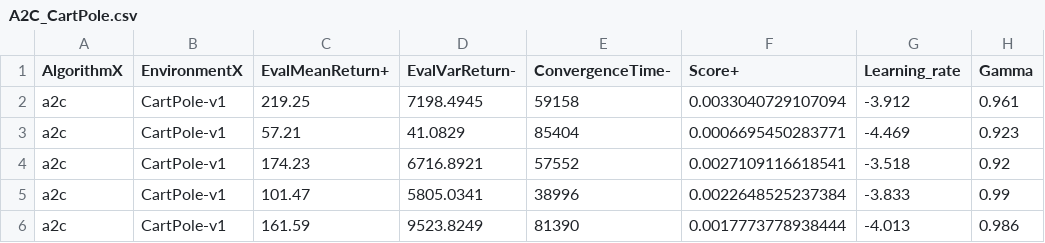
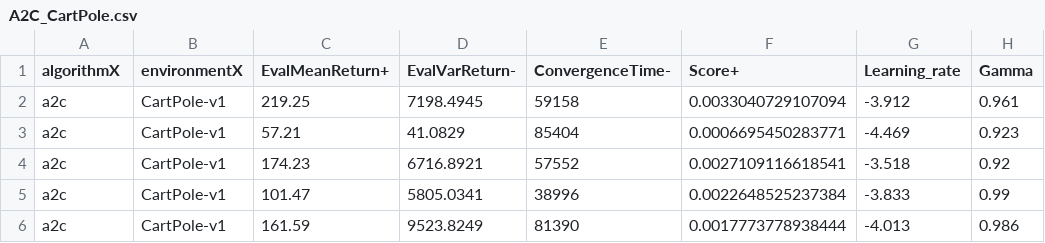
Before and after one commit to timm/moot, a CSV file: optimize/rl/A2C_CartPole.csv, drawn as a sheet; only a part is shown; the diff names each change by its address in the sheet, - before the commit and + after, or states it on an @@ line.

```diff
--- a/optimize/rl/A2C_CartPole.csv
+++ b/optimize/rl/A2C_CartPole.csv
-A1: AlgorithmX
+A1: algorithmX
-B1: EnvironmentX
+B1: environmentX
```
Also changed, not shown: optimize/behavior_data/player_statistics_cleaned_final.csv, optimize/behavior_data/student_dropout.csv, 7 other files.
